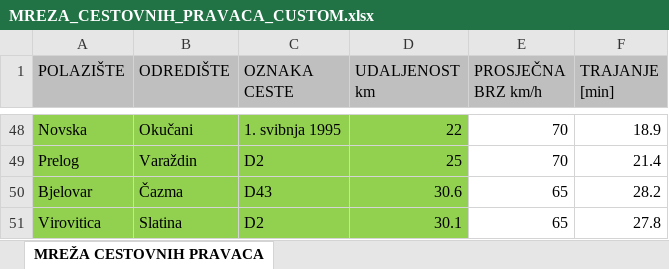
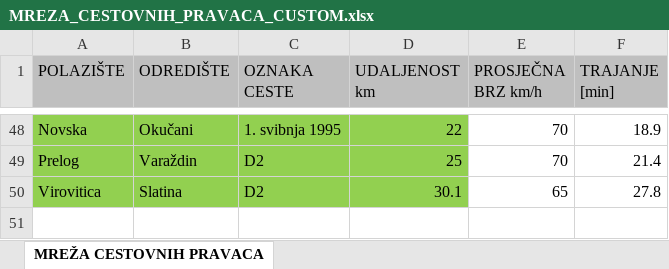
Before and after one commit to Karl255/tvz-ntas-seminari, an Excel workbook: Seminar 2/MREZA_CESTOVNIH_PRAVACA_CUSTOM.xlsx, sheet MREŽA CESTOVNIH PRAVACA, drawn as a sheet; only a part is shown, gaps mark what is left out; values as stored, in another font and other column widths than the file's, no borders; the diff names each change by its address in the sheet, - before the commit and + after, or states it on an @@ line.

```diff
--- a/Seminar 2/MREZA_CESTOVNIH_PRAVACA_CUSTOM.xlsx (sheet MREŽA CESTOVNIH PRAVACA)
+++ b/Seminar 2/MREZA_CESTOVNIH_PRAVACA_CUSTOM.xlsx (sheet MREŽA CESTOVNIH PRAVACA)
-row 50: Bjelovar | Čazma | D43 | 30.6 | 65 | 28.2
```
Also changed, not shown: 2 other files.
